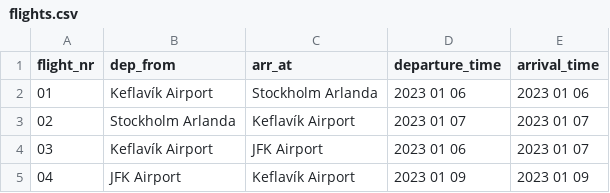
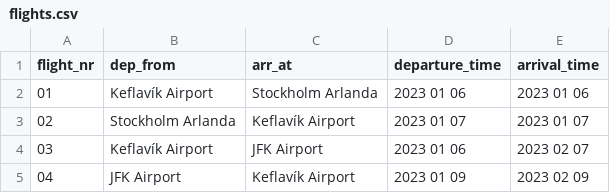
Before and after one commit to haukurbjarnas/NaN-Final-version, a CSV file: files/flights.csv, drawn as a sheet.

```diff
--- a/files/flights.csv
+++ b/files/flights.csv
@@ -3,3 +3,3 @@ flight_nr,dep_from,arr_at,departure_time,arrival_time
 02,Stockholm Arlanda,Keflavík Airport,2023 01 07,2023 01 07
-03,Keflavík Airport,JFK Airport,2023 01 06,2023 01 07
-04,JFK Airport,Keflavík Airport,2023 01 09,2023 01 09
+03,Keflavík Airport,JFK Airport,2023 01 06,2023 02 07
+04,JFK Airport,Keflavík Airport,2023 01 09,2023 02 09
```
Also changed, not shown: 2 other files.
